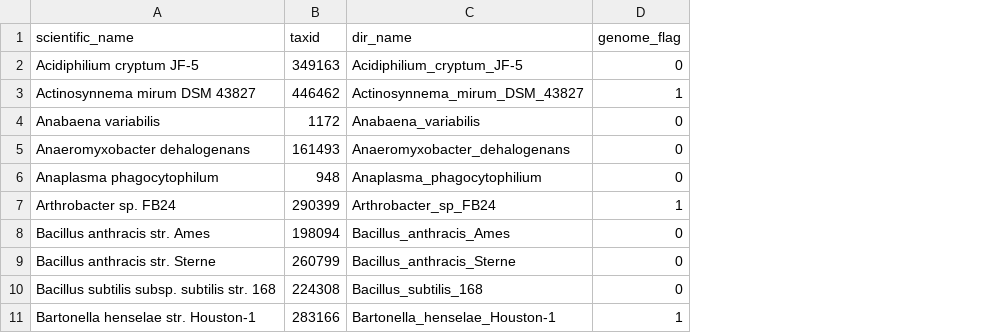
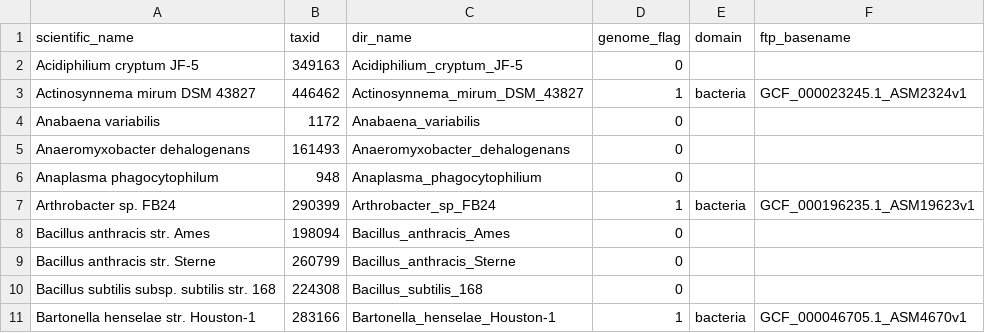
Before and after one commit to MitsukiUsui/proteome, a CSV file: createcatalog/pnnl_lookup.csv, drawn as a sheet; only a part is shown; the diff names each change by its address in the sheet, - before the commit and + after, or states it on an @@ line.

```diff
--- a/createcatalog/pnnl_lookup.csv
+++ b/createcatalog/pnnl_lookup.csv
+column E (domain), rows 3-11: bacteria |  |  |  | bacteria |  |  |  | bacteria
+column F (ftp_basename), rows 3-11: GCF_000023245.1_ASM2324v1 |  |  |  | GCF_000196235.1_ASM19623v1 |  |  |  | GCF_000046705.1_ASM4670v1
```
Also changed, not shown: 11 other files.
